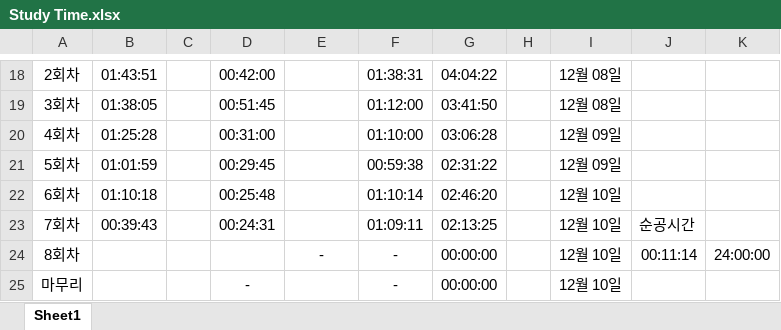
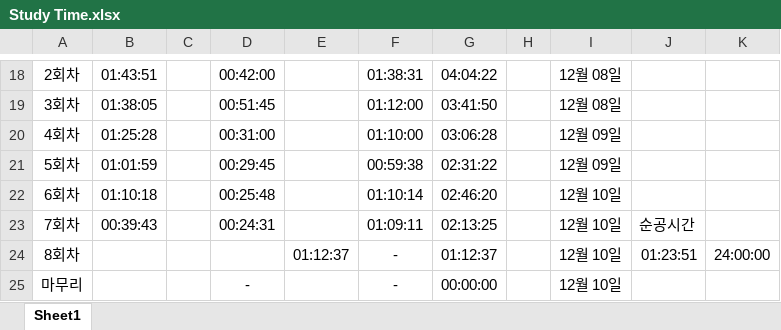
Before and after one commit to suhan0304/UnrealEngine_Study, an Excel workbook: GameProjectReport/Study Time.xlsx, sheet Sheet1, drawn as a sheet; only a part is shown, gaps mark what is left out; values as stored, in another font and other column widths than the file's, no borders; the diff names each change by its address in the sheet, - before the commit and + after, or states it on an @@ line.

Commit message:
Update Study Time.xlsx

```diff
--- a/GameProjectReport/Study Time.xlsx (sheet Sheet1)
+++ b/GameProjectReport/Study Time.xlsx (sheet Sheet1)
-E24: -
+E24: 01:12:37
-G24: 00:00:00
+G24: 01:12:37
-J24: 00:11:14
+J24: 01:23:51
```
